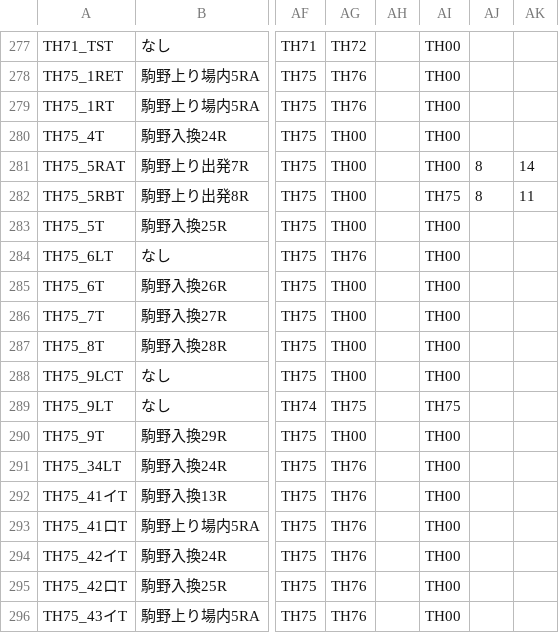
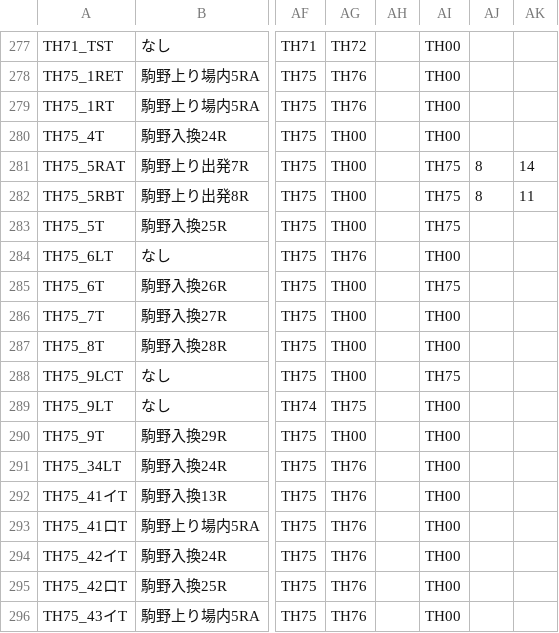
Before and after one commit to daidoji-traincrew-office/Traincrew_MultiATS_Server, a CSV file: Traincrew_MultiATS_Server.Crew/Data/軌道回路に対する計算するべき信号機リスト.csv, drawn as a sheet; only a part is shown, gaps mark what is left out; the diff names each change by its address in the sheet, - before the commit and + after, or states it on an @@ line.

```diff
--- a/Traincrew_MultiATS_Server.Crew/Data/軌道回路に対する計算するべき信号機リスト.csv
+++ b/Traincrew_MultiATS_Server.Crew/Data/軌道回路に対する計算するべき信号機リスト.csv
-AI281: TH00
+AI281: TH75
-AI283: TH00
+AI283: TH75
-AI285: TH00
+AI285: TH75
-AI288: TH00
+AI288: TH75
-AI289: TH75
+AI289: TH00
```
Also changed, not shown: 1 other file.
